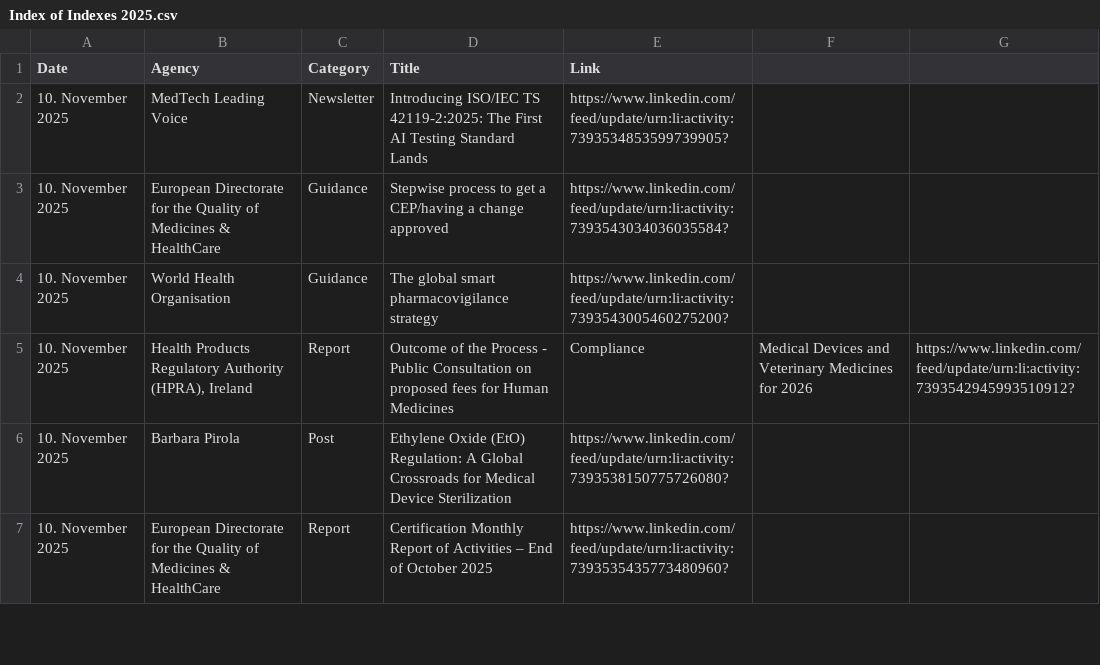
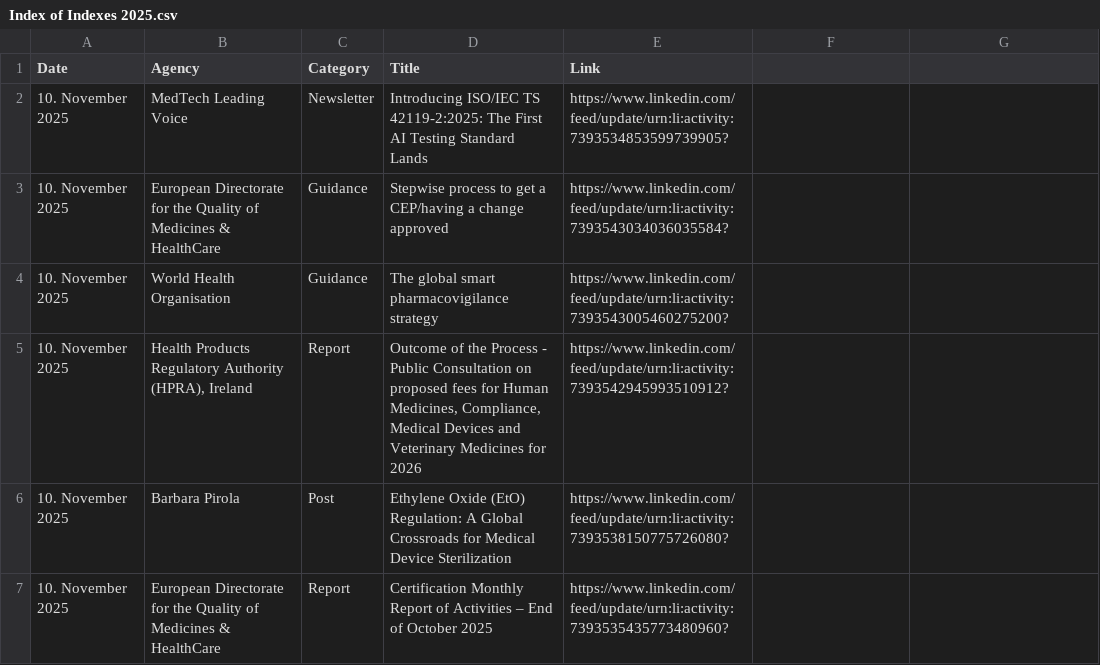
Before and after one commit to MartinCKing/Index-of-Indexes, a CSV file: Index of Indexes 2025.csv, drawn as a sheet; only a part is shown.

Commit message:
Update Index of Indexes 2025.csv

```diff
--- a/Index of Indexes 2025.csv
+++ b/Index of Indexes 2025.csv
@@ -4,3 +4,3 @@ Date,Agency,Category,Title,Link
  10. November 2025,World Health Organisation,Guidance,The global smart pharmacovigilance strategy,https://www.linkedin.com/feed/update/urn:li:activity:7393543005460275200?
- 10. November 2025,"Health Products Regulatory Authority (HPRA), Ireland",Report,Outcome of the Process - Public Consultation on proposed fees for Human Medicines, Compliance, Medical Devices and Veterinary Medicines for 2026,https://www.linkedin.com/feed/update/urn:li:activity:7393542945993510912?
+ 10. November 2025,"Health Products Regulatory Authority (HPRA), Ireland",Report,"Outcome of the Process - Public Consultation on proposed fees for Human Medicines, Compliance, Medical Devices and Veterinary Medicines for 2026",https://www.linkedin.com/feed/update/urn:li:activity:7393542945993510912?
  10. November 2025,Barbara Pirola,Post,"Ethylene Oxide (EtO) Regulation: A Global Crossroads for Medical Device Sterilization",https://www.linkedin.com/feed/update/urn:li:activity:7393538150775726080?
```
